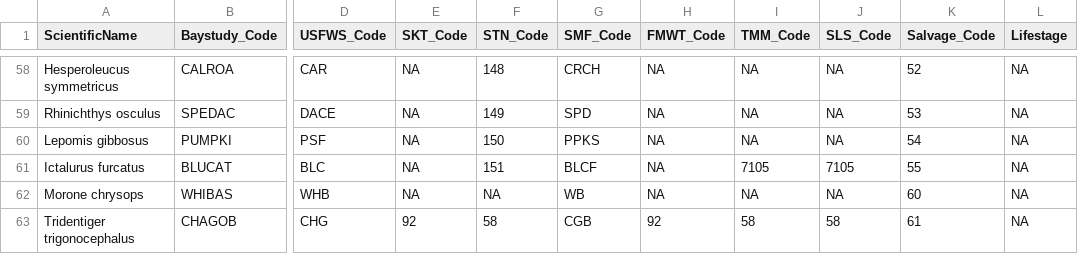
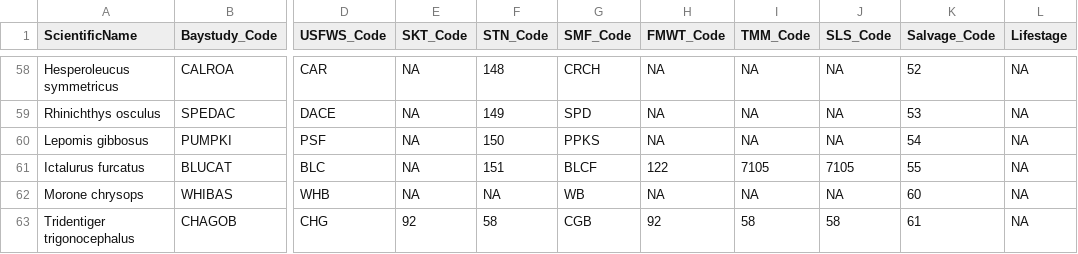
Before and after one commit to sbashevkin/LTMRdata, a CSV file: data-raw/Species Codes.csv, drawn as a sheet; only a part is shown, gaps mark what is left out; the diff names each change by its address in the sheet, - before the commit and + after, or states it on an @@ line.

Commit message:
fixing datasets and updating documentation

```diff
--- a/data-raw/Species Codes.csv
+++ b/data-raw/Species Codes.csv
-H61 (FMWT_Code): NA
+H61 (FMWT_Code): 122
```
Also changed, not shown: 31 other files.
